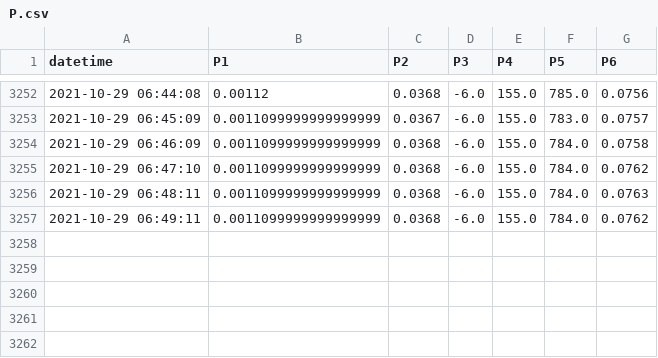
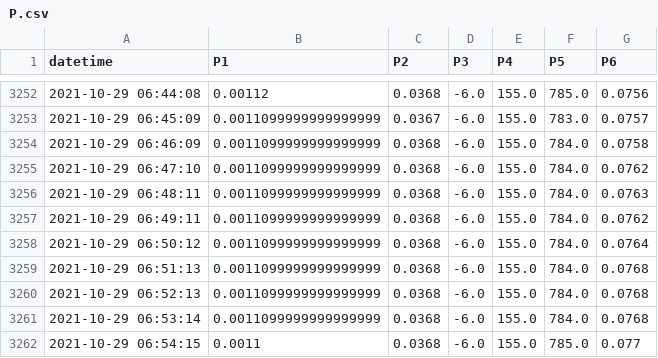
Before and after one commit to SciGEsN/SRC082, a CSV file: data/P.csv, drawn as a sheet; only a part is shown, gaps mark what is left out.

```diff
--- a/data/P.csv
+++ b/data/P.csv
@@ -3257 +3257,6 @@ datetime,P1,P2,P3,P4,P5,P6
 2021-10-29 06:49:11,0.0011099999999999999,0.0368,-6.0,155.0,784.0,0.0762
+2021-10-29 06:50:12,0.0011099999999999999,0.0368,-6.0,155.0,784.0,0.0764
+2021-10-29 06:51:13,0.0011099999999999999,0.0368,-6.0,155.0,784.0,0.0768
+2021-10-29 06:52:13,0.0011099999999999999,0.0368,-6.0,155.0,784.0,0.0768
+2021-10-29 06:53:14,0.0011099999999999999,0.0368,-6.0,155.0,784.0,0.0768
+2021-10-29 06:54:15,0.0011,0.0368,-6.0,155.0,785.0,0.077
```
Also changed, not shown: data/T1.csv, data/T2.csv, 8 other files.
